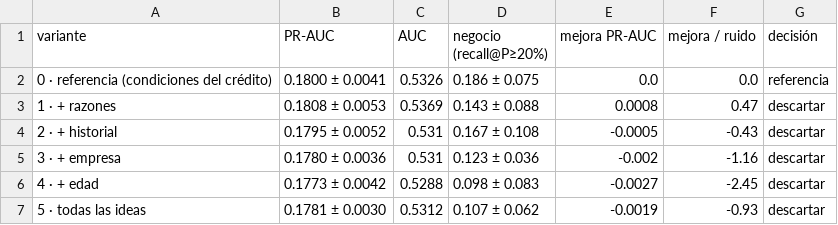
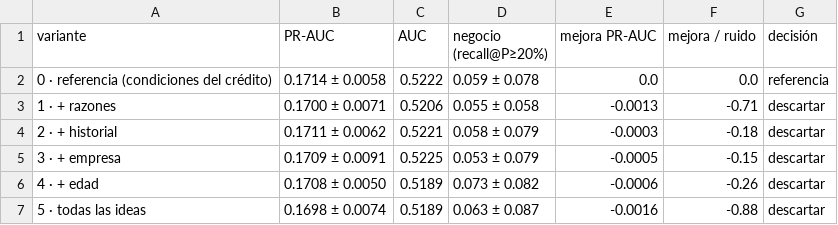
Before and after one commit to AstridTG/proyecto-casos-avanzados, a CSV file: reports/04_features_tabla.csv, drawn as a sheet.

```diff
--- a/reports/04_features_tabla.csv
+++ b/reports/04_features_tabla.csv
@@ -1,7 +1,7 @@
 variante,PR-AUC,AUC,negocio (recall@P≥20%),mejora PR-AUC,mejora / ruido,decisión
-0 · referencia (condiciones del crédito),0.1800 ± 0.0041,0.5326,0.186 ± 0.075,0.0,0.0,referencia
-1 · + razones,0.1808 ± 0.0053,0.5369,0.143 ± 0.088,0.0008,0.47,descartar
-2 · + historial,0.1795 ± 0.0052,0.531,0.167 ± 0.108,-0.0005,-0.43,descartar
-3 · + empresa,0.1780 ± 0.0036,0.531,0.123 ± 0.036,-0.002,-1.16,descartar
-4 · + edad,0.1773 ± 0.0042,0.5288,0.098 ± 0.083,-0.0027,-2.45,descartar
-5 · todas las ideas,0.1781 ± 0.0030,0.5312,0.107 ± 0.062,-0.0019,-0.93,descartar
+0 · referencia (condiciones del crédito),0.1714 ± 0.0058,0.5222,0.059 ± 0.078,0.0,0.0,referencia
+1 · + razones,0.1700 ± 0.0071,0.5206,0.055 ± 0.058,-0.0013,-0.71,descartar
+2 · + historial,0.1711 ± 0.0062,0.5221,0.058 ± 0.079,-0.0003,-0.18,descartar
+3 · + empresa,0.1709 ± 0.0091,0.5225,0.053 ± 0.079,-0.0005,-0.15,descartar
+4 · + edad,0.1708 ± 0.0050,0.5189,0.073 ± 0.082,-0.0006,-0.26,descartar
+5 · todas las ideas,0.1698 ± 0.0074,0.5189,0.063 ± 0.087,-0.0016,-0.88,descartar
```
Also changed, not shown: reports/05_torneo_pareada.csv, reports/05_torneo_tabla.csv, 26 other files.
